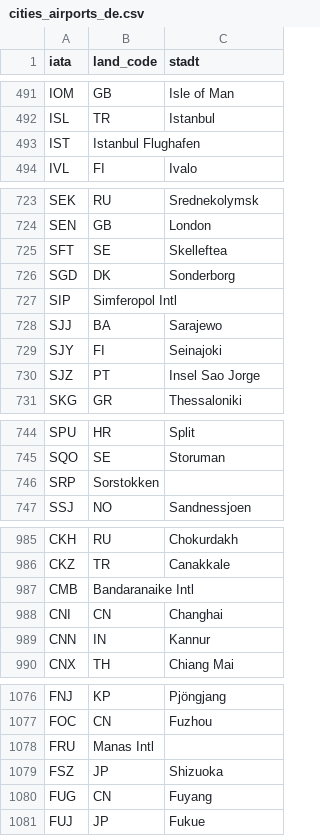
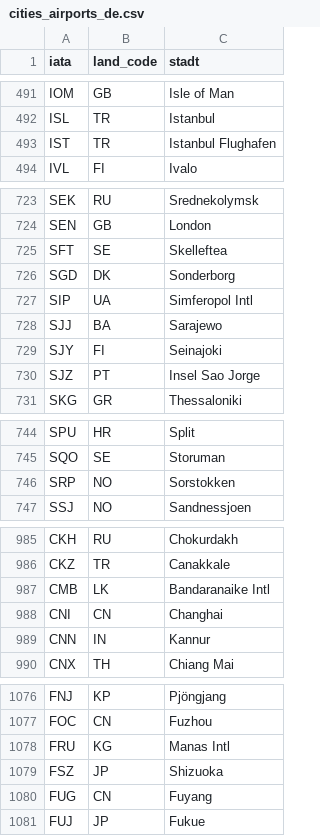
Before and after one commit to digitalservicebund/a2j-rechtsantragstelle, a CSV file: scripts/cities_airports_de.csv, drawn as a sheet; only a part is shown, gaps mark what is left out; the diff covers the shown part only.

```diff
--- a/scripts/cities_airports_de.csv
+++ b/scripts/cities_airports_de.csv
@@ -492,3 +492,3 @@ IOM,GB,Isle of Man
 ISL,TR,Istanbul
-IST, Istanbul Flughafen,
+IST,TR,Istanbul Flughafen,
 IVL,FI,Ivalo
@@ -726,3 +726,3 @@ SFT,SE,Skelleftea
 SGD,DK,Sonderborg
-SIP, Simferopol Intl,
+SIP,UA,Simferopol Intl,
 SJJ,BA,Sarajewo
@@ -745,3 +745,3 @@ SPU,HR,Split
 SQO,SE,Storuman
-SRP, Sorstokken,
+SRP,NO,Sorstokken,
 SSJ,NO,Sandnessjoen
@@ -986,3 +986,3 @@ CKH,RU,Chokurdakh
 CKZ,TR,Canakkale
-CMB, Bandaranaike Intl,
+CMB,LK,Bandaranaike Intl,
 CNI,CN,Changhai
@@ -1077,3 +1077,3 @@ FNJ,KP,Pjöngjang
 FOC,CN,Fuzhou
-FRU,Manas Intl,
+FRU,KG,Manas Intl,
 FSZ,JP,Shizuoka
```
Also changed, not shown: 41 edited cells elsewhere in this file, 1 other file.
